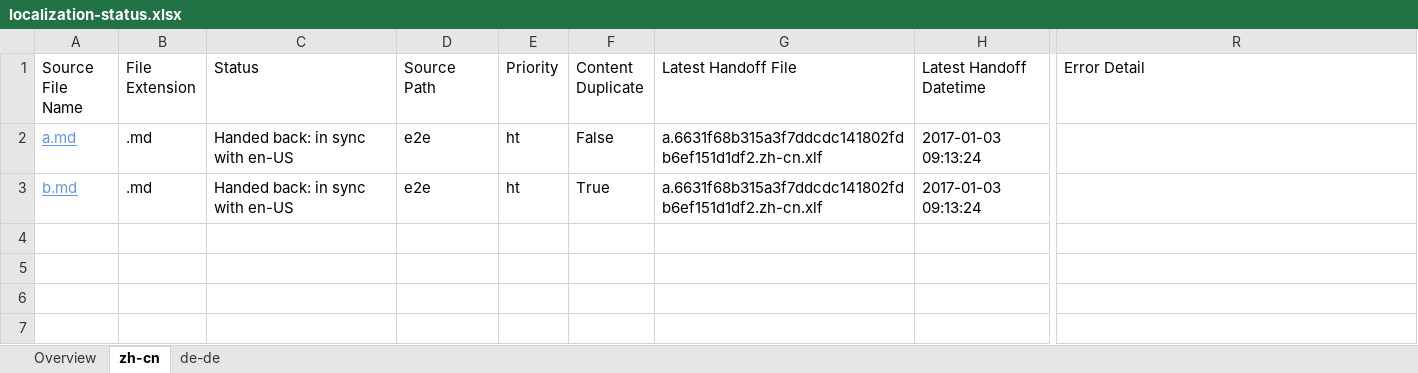
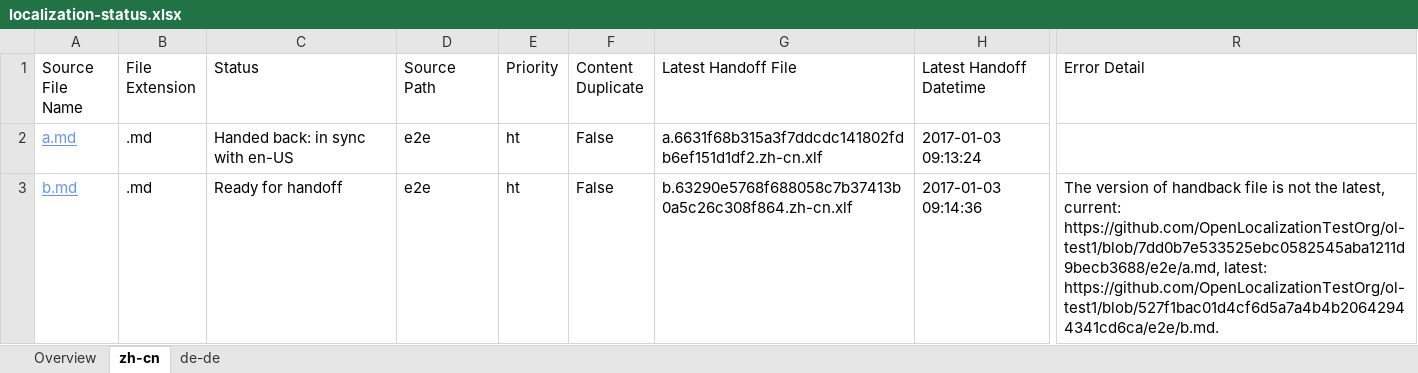
Before and after one commit to OpenLocalizationTestOrg/ol-test1-handback, an Excel workbook: ol-handback/OpenLocalizationTestOrg/ol-test1/ci/localization-status.xlsx, sheet zh-cn, drawn as a sheet; only a part is shown, gaps mark what is left out; values as stored, in another font and other column widths than the file's, no borders; table styles not drawn; the diff names each change by its address in the sheet, - before the commit and + after, or states it on an @@ line.

Commit message:
Generate Report for Handoff

```diff
--- a/ol-handback/OpenLocalizationTestOrg/ol-test1/ci/localization-status.xlsx (sheet zh-cn)
+++ b/ol-handback/OpenLocalizationTestOrg/ol-test1/ci/localization-status.xlsx (sheet zh-cn)
-C3 (Status): Handed back: in sync with en-US
+C3 (Status): Ready for handoff
-F3 (Content Duplicate): True
+F3 (Content Duplicate): False
-G3 (Latest Handoff File): a.6631f68b315a3f7ddcdc141802fdb6ef151d1df2.zh-cn.xlf
+G3 (Latest Handoff File): b.63290e5768f688058c7b37413b0a5c26c308f864.zh-cn.xlf
-H3 (Latest Handoff Datetime): 2017-01-03 09:13:24
+H3 (Latest Handoff Datetime): 2017-01-03 09:14:36
-R3 (Error Detail): (empty)
+R3 (Error Detail): The version of handback file is not the latest, current: https://github.com/OpenLocalizationTestOrg/ol-test1/blob/7dd0b7e533525ebc0582545aba1211d9becb3688/e2e/a.md, latest: https://github.com/OpenLocalizationTestOrg/ol-test1/blob/527f1bac01d4cf6d5a7a4b4b20642944341cd6ca/e2e/b.md.
```
Also changed, not shown: sheet de-de, sheet Overview.
